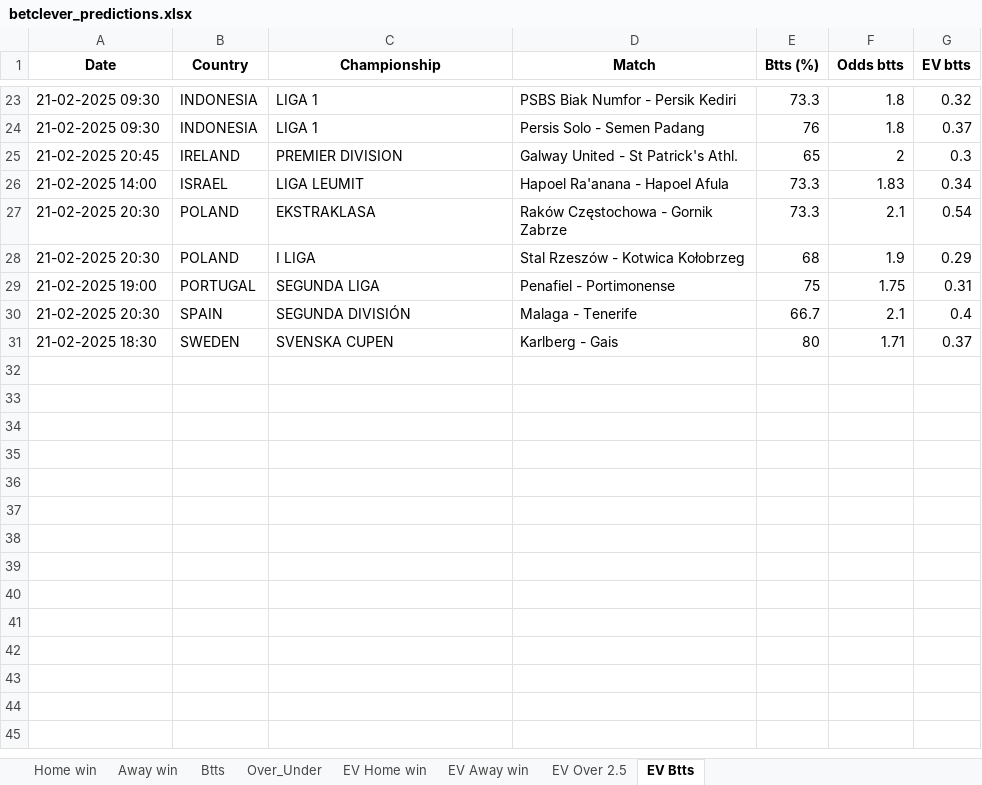
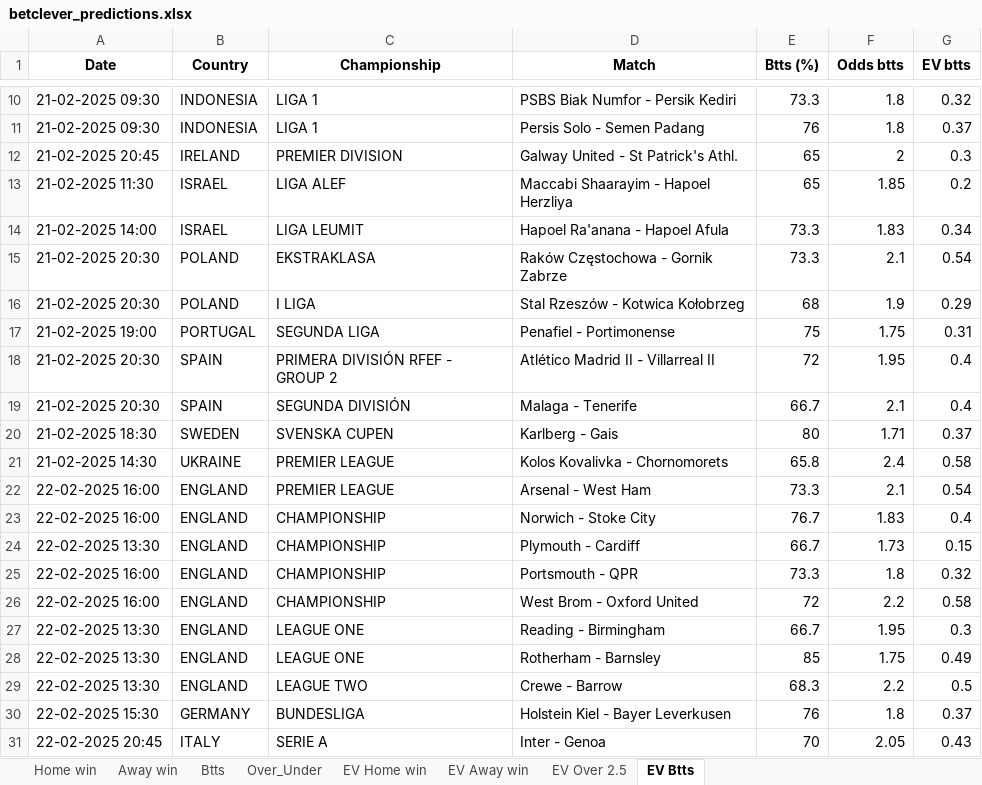
Before and after one commit to dcosta-da/soccer_predictions_scraper, an Excel workbook: scraper/data/betclever_predictions.xlsx, sheet EV Btts, drawn as a sheet; only a part is shown, gaps mark what is left out; values as stored, in another font and other column widths than the file's, no borders; the diff covers the shown part only; the diff names each change by its address in the sheet, - before the commit and + after, or states it on an @@ line.

```diff
--- a/scraper/data/betclever_predictions.xlsx (sheet EV Btts)
+++ b/scraper/data/betclever_predictions.xlsx (sheet EV Btts)
+row 13: 21-02-2025 11:30 | ISRAEL | LIGA ALEF | Maccabi Shaarayim - Hapoel Herzliya | 65 | 1.85 | 0.2
+row 18: 21-02-2025 20:30 | SPAIN | PRIMERA DIVISIÓN RFEF - GROUP 2 | Atlético Madrid II - Villarreal II | 72 | 1.95 | 0.4
+row 21: 21-02-2025 14:30 | UKRAINE | PREMIER LEAGUE | Kolos Kovalivka - Chornomorets | 65.8 | 2.4 | 0.58
+row 22: 22-02-2025 16:00 | ENGLAND | PREMIER LEAGUE | Arsenal - West Ham | 73.3 | 2.1 | 0.54
+row 23: 22-02-2025 16:00 | ENGLAND | CHAMPIONSHIP | Norwich - Stoke City | 76.7 | 1.83 | 0.4
+row 24: 22-02-2025 13:30 | ENGLAND | CHAMPIONSHIP | Plymouth - Cardiff | 66.7 | 1.73 | 0.15
+row 25: 22-02-2025 16:00 | ENGLAND | CHAMPIONSHIP | Portsmouth - QPR | 73.3 | 1.8 | 0.32
+row 26: 22-02-2025 16:00 | ENGLAND | CHAMPIONSHIP | West Brom - Oxford United | 72 | 2.2 | 0.58
+row 27: 22-02-2025 13:30 | ENGLAND | LEAGUE ONE | Reading - Birmingham | 66.7 | 1.95 | 0.3
+row 28: 22-02-2025 13:30 | ENGLAND | LEAGUE ONE | Rotherham - Barnsley | 85 | 1.75 | 0.49
+row 29: 22-02-2025 13:30 | ENGLAND | LEAGUE TWO | Crewe - Barrow | 68.3 | 2.2 | 0.5
+row 30: 22-02-2025 15:30 | GERMANY | BUNDESLIGA | Holstein Kiel - Bayer Leverkusen | 76 | 1.8 | 0.37
+row 31: 22-02-2025 20:45 | ITALY | SERIE A | Inter - Genoa | 70 | 2.05 | 0.43
```
Also changed, not shown: 62 added rows and 14 removed rows elsewhere in this sheet, sheet EV Home win, sheet EV Away win, sheet EV Over 2.5, sheet Over_Under, sheet Btts, sheet Home win, 1 more sheet.
